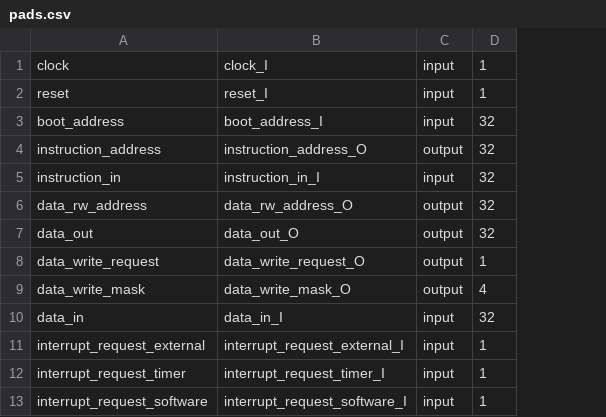
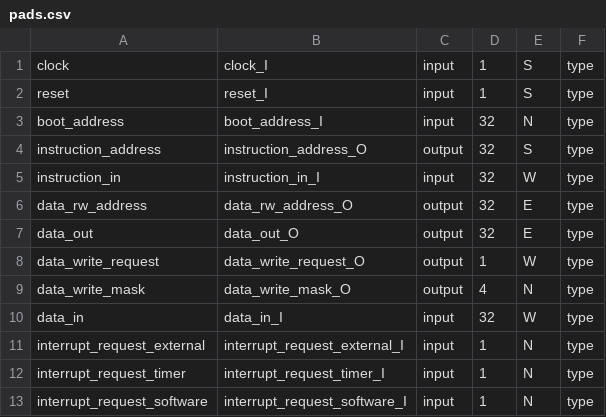
Before and after one commit to enricopizzol/cci-steel-repo, a CSV file: scripts/pads.csv, drawn as a sheet; the diff names each change by its address in the sheet, - before the commit and + after, or states it on an @@ line.

Commit message:
Update pads.csv
add orientation in iopads

```diff
--- a/scripts/pads.csv
+++ b/scripts/pads.csv
+column E, rows 1-13: S | S | N | S | W | E | E | W | N | W | N | N | N
+column F, rows 1-13: all type
```
